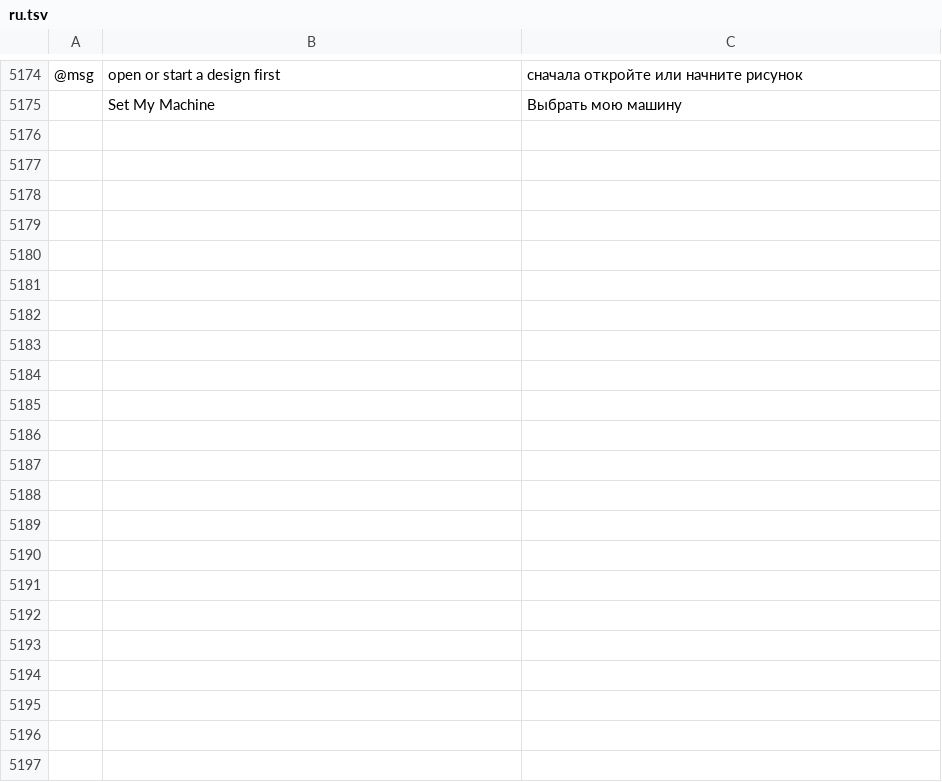
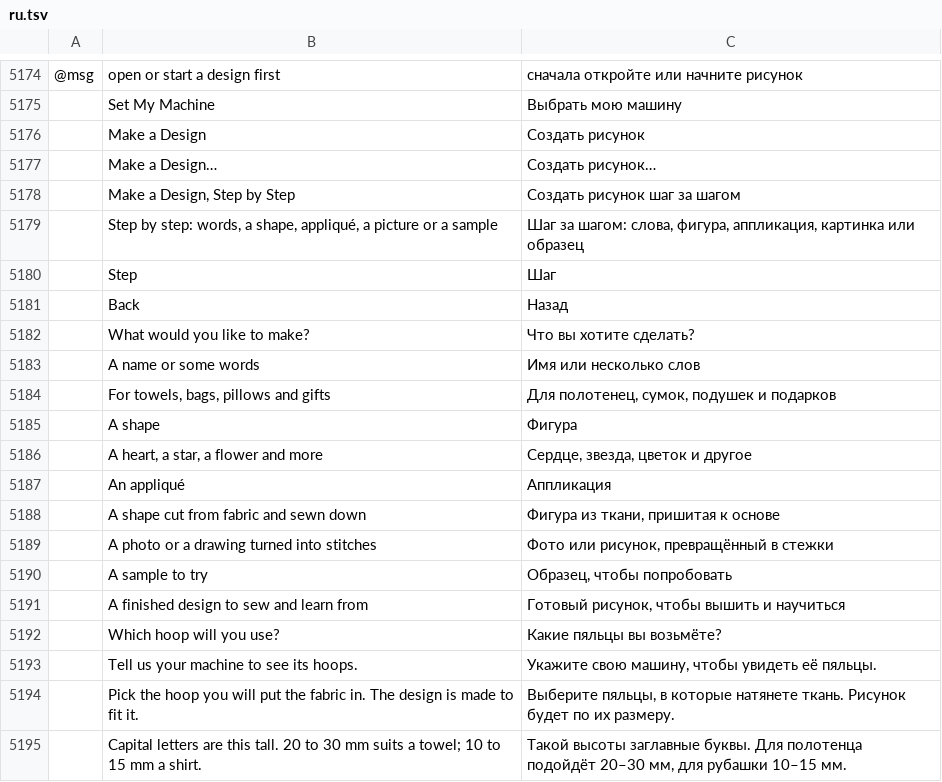
Before and after one commit to SiteSentrix/StitchFoundry, a TSV file: crates/ui-egui/src/i18n/ru.tsv, drawn as a sheet; only a part is shown, gaps mark what is left out; the diff covers the shown part only; the diff names each change by its address in the sheet, - before the commit and + after, or states it on an @@ line.

```diff
--- a/crates/ui-egui/src/i18n/ru.tsv
+++ b/crates/ui-egui/src/i18n/ru.tsv
+row 5176:  | Make a Design | Создать рисунок
+row 5177:  | Make a Design… | Создать рисунок…
+row 5178:  | Make a Design, Step by Step | Создать рисунок шаг за шагом
+row 5179:  | Step by step: words, a shape, appliqué, a picture or a sample | Шаг за шагом: слова, фигура, аппликация, картинка или образец
+row 5180:  | Step | Шаг
+row 5181:  | Back | Назад
+row 5182:  | What would you like to make? | Что вы хотите сделать?
+row 5183:  | A name or some words | Имя или несколько слов
+row 5184:  | For towels, bags, pillows and gifts | Для полотенец, сумок, подушек и подарков
+row 5185:  | A shape | Фигура
+row 5186:  | A heart, a star, a flower and more | Сердце, звезда, цветок и другое
+row 5187:  | An appliqué | Аппликация
+row 5188:  | A shape cut from fabric and sewn down | Фигура из ткани, пришитая к основе
+row 5189:  | A photo or a drawing turned into stitches | Фото или рисунок, превращённый в стежки
+row 5190:  | A sample to try | Образец, чтобы попробовать
+row 5191:  | A finished design to sew and learn from | Готовый рисунок, чтобы вышить и научиться
+row 5192:  | Which hoop will you use? | Какие пяльцы вы возьмёте?
+row 5193:  | Tell us your machine to see its hoops. | Укажите свою машину, чтобы увидеть её пяльцы.
+row 5194:  | Pick the hoop you will put the fabric in. The design is made to fit it. | Выберите пяльцы, в которые натянете ткань. Рисунок будет по их размеру.
+row 5195:  | Capital letters are this tall. 20 to 30 mm suits a towel; 10 to 15 mm a shirt. | Такой высоты заглавные буквы. Для полотенца подойдёт 20–30 мм, для рубашки 10–15 мм.
```
Also changed, not shown: 16 added rows elsewhere in this file, crates/ui-egui/src/i18n/de.tsv, crates/ui-egui/src/i18n/fr.tsv, 19 other files.
